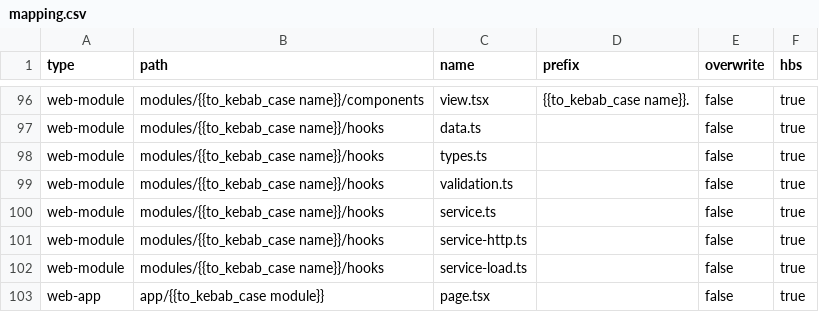
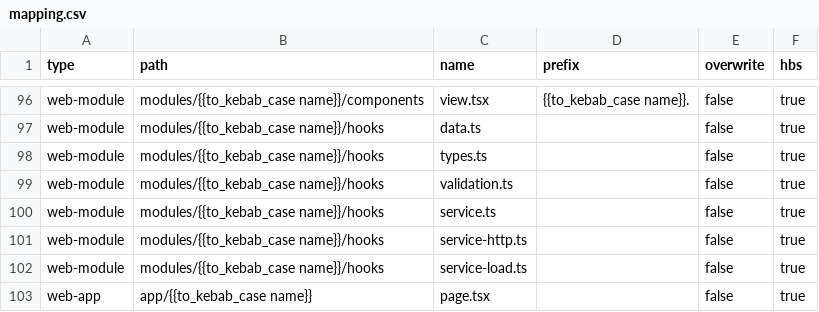
Before and after one commit to dfftech/sss-hbs, a CSV file: mapping.csv, drawn as a sheet; only a part is shown, gaps mark what is left out.

```diff
--- a/mapping.csv
+++ b/mapping.csv
@@ -102,2 +102,2 @@ web-module,modules/{{to_kebab_case name}}/hooks,service-http.ts,,false,true
 web-module,modules/{{to_kebab_case name}}/hooks,service-load.ts,,false,true
-web-app,app/{{to_kebab_case module}},page.tsx,,false,true
+web-app,app/{{to_kebab_case name}},page.tsx,,false,true
```
Also changed, not shown: 1 other file.
